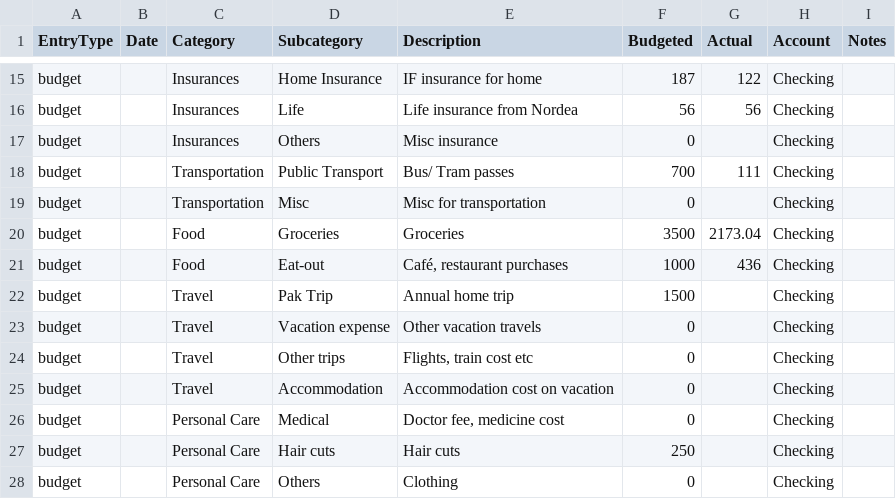
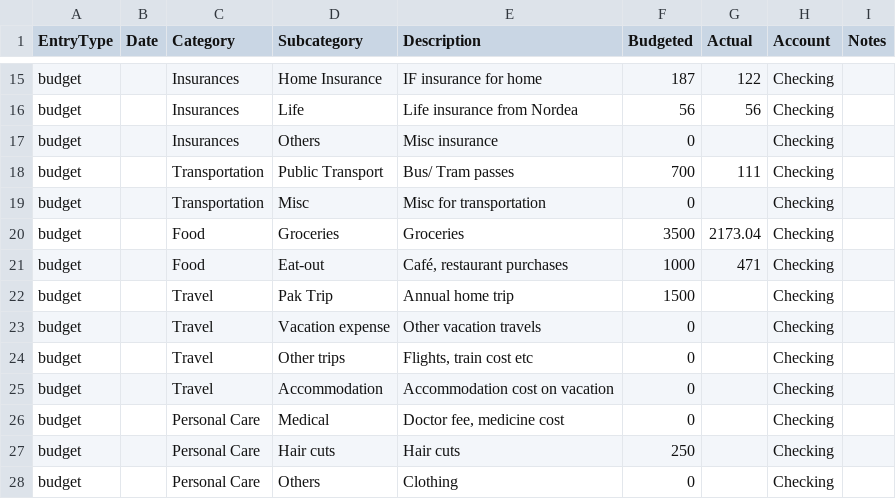
Before and after one commit to Naukh/main-repo, a CSV file: Apps/data/Monthly_budget_file/2025-10.csv, drawn as a sheet; only a part is shown, gaps mark what is left out.

Commit message:
Budget data update

```diff
--- a/Apps/data/Monthly_budget_file/2025-10.csv
+++ b/Apps/data/Monthly_budget_file/2025-10.csv
@@ -20,3 +20,3 @@ budget,,Transportation,Misc,Misc for transportation,0,,Checking,
 budget,,Food,Groceries,Groceries,3500,2173.04,Checking,
-budget,,Food,Eat-out,"Café, restaurant purchases",1000,436,Checking,
+budget,,Food,Eat-out,"Café, restaurant purchases",1000,471,Checking,
 budget,,Travel,Pak Trip,Annual home trip,1500,,Checking,
```
